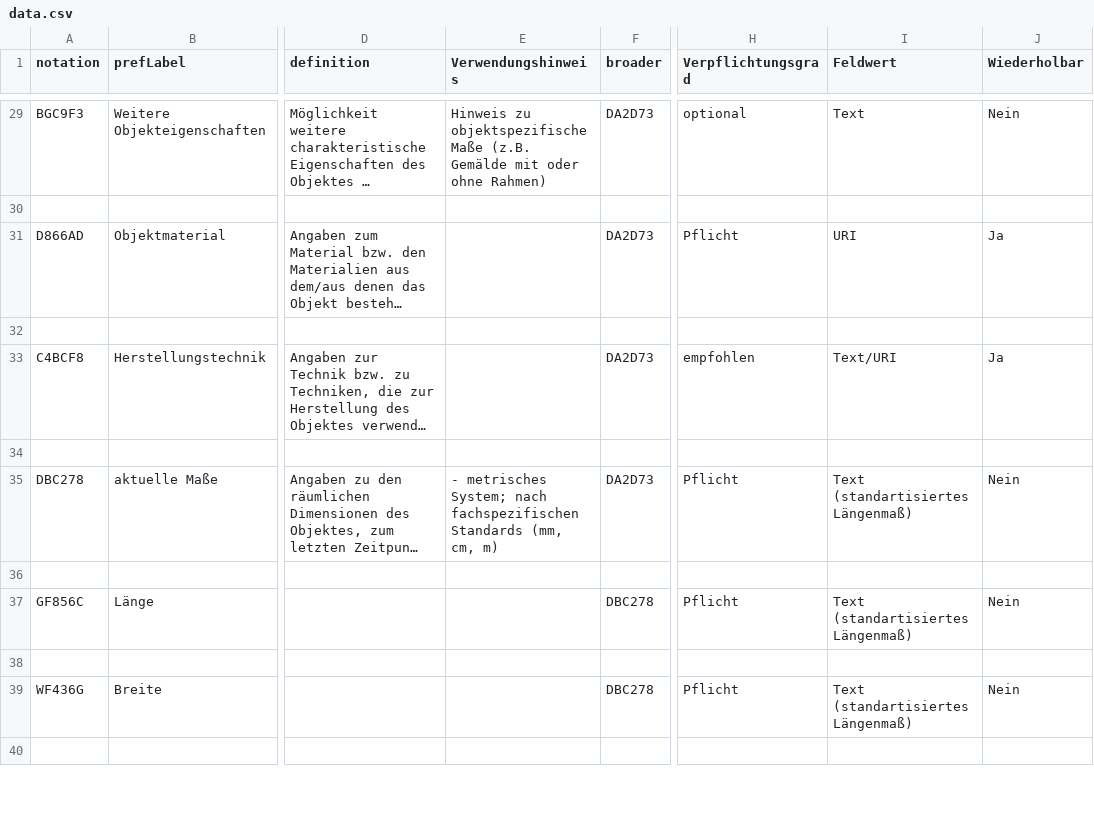
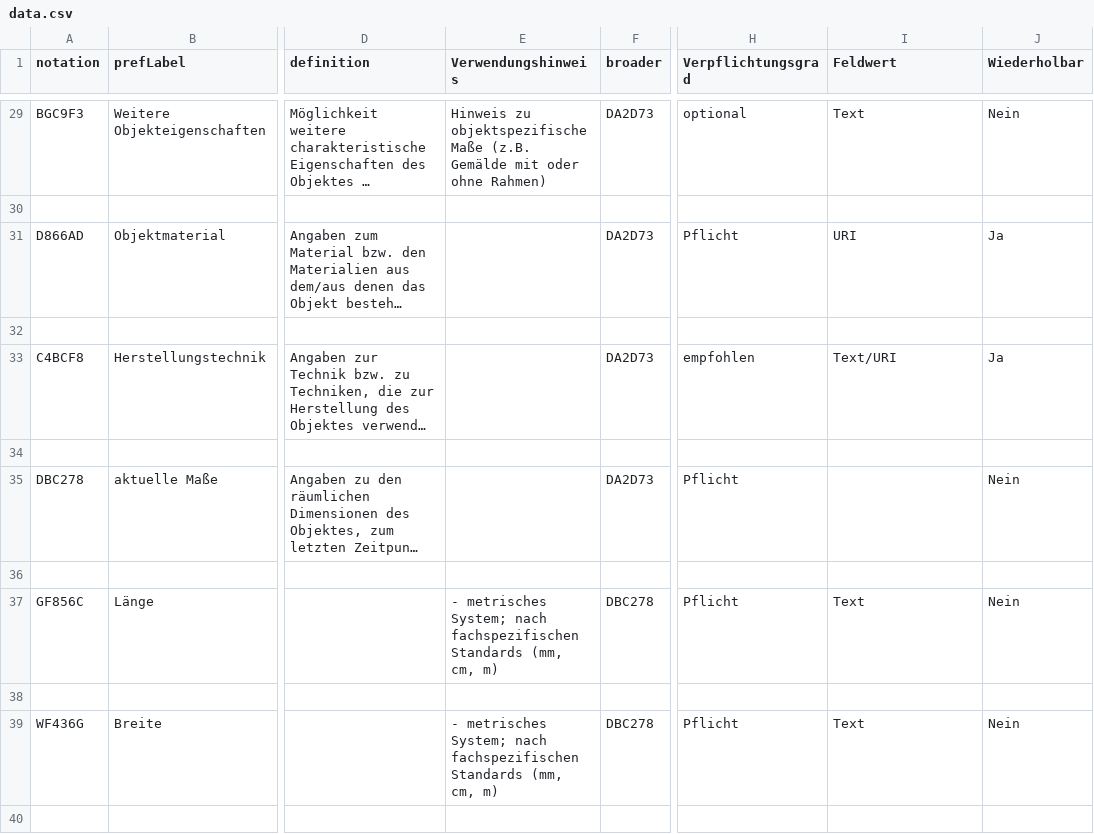
Before and after one commit to conservationdata/docu, a CSV file: data.csv, drawn as a sheet; only a part is shown, gaps mark what is left out; long unchanged cells end in …; the diff covers the shown part only; the diff names each change by its address in the sheet, - before the commit and + after, or states it on an @@ line.

```diff
--- a/data.csv
+++ b/data.csv
-E35 (Verwendungshinweis): - metrisches System; nach fachspezifischen Standards (mm, cm, m)
+E35 (Verwendungshinweis): (empty)
-I35 (Feldwert): Text (standartisiertes Längenmaß)
+I35 (Feldwert): (empty)
-E37 (Verwendungshinweis): (empty)
+E37 (Verwendungshinweis): - metrisches System; nach fachspezifischen Standards (mm, cm, m)
-I37 (Feldwert): Text (standartisiertes Längenmaß)
+I37 (Feldwert): Text
-E39 (Verwendungshinweis): (empty)
+E39 (Verwendungshinweis): - metrisches System; nach fachspezifischen Standards (mm, cm, m)
-I39 (Feldwert): Text (standartisiertes Längenmaß)
+I39 (Feldwert): Text
```
Also changed, not shown: 48 edited cells elsewhere in this file, 9 other files.
